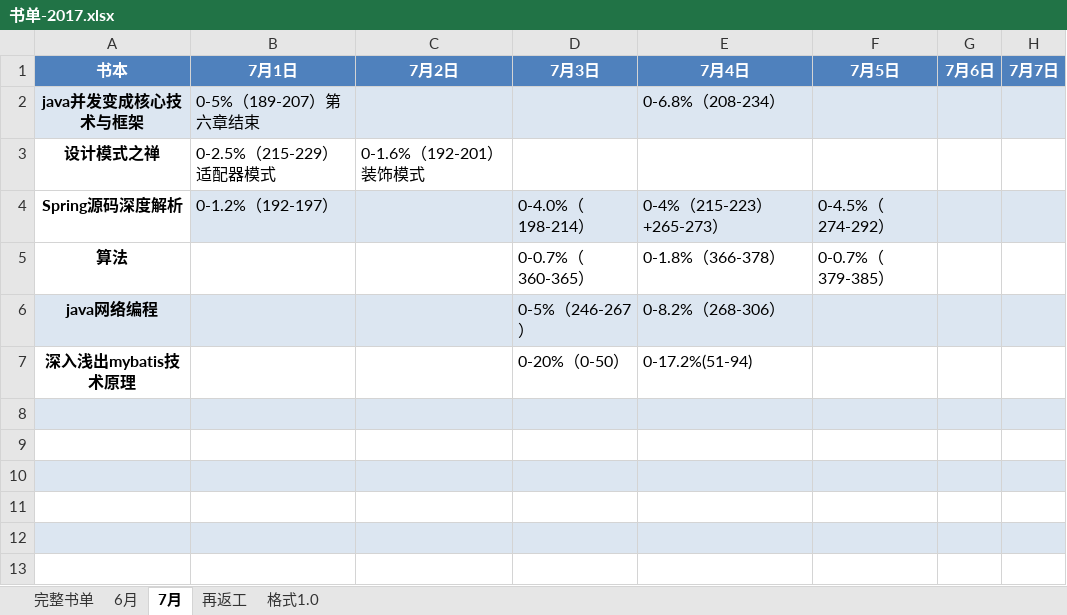
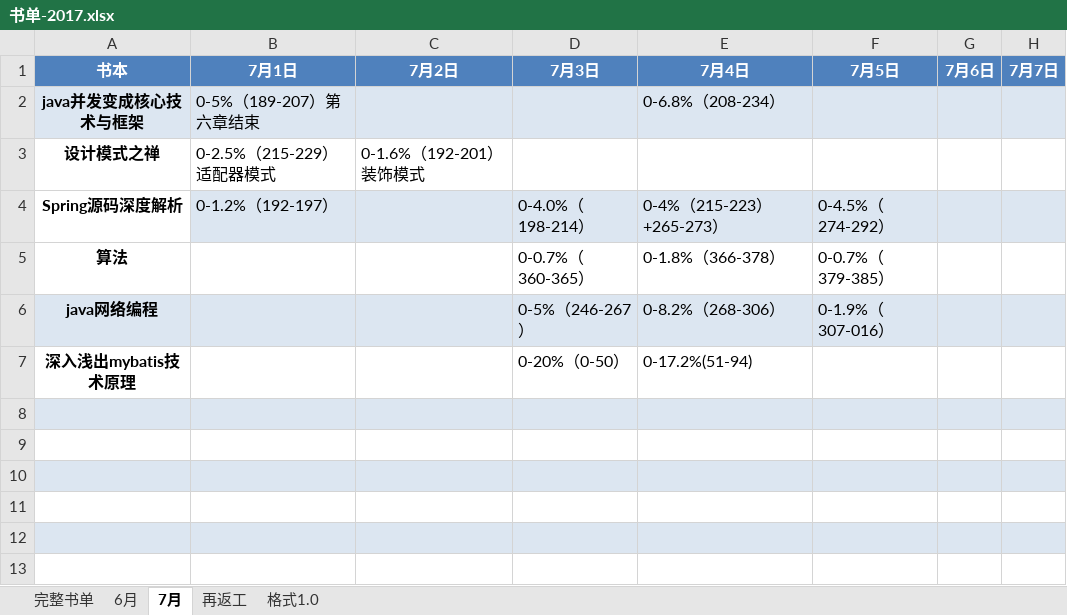
Before and after one commit to jianglong161/-, an Excel workbook: 书单-2017.xlsx, sheet 7月, drawn as a sheet; only a part is shown; values as stored, in another font and other column widths than the file's, no borders; the diff names each change by its address in the sheet, - before the commit and + after, or states it on an @@ line.

Commit message:
更新书单进度--java网络

```diff
--- a/书单-2017.xlsx (sheet 7月)
+++ b/书单-2017.xlsx (sheet 7月)
-F6: (empty)
+F6: 0-1.9%（307-016）
```
